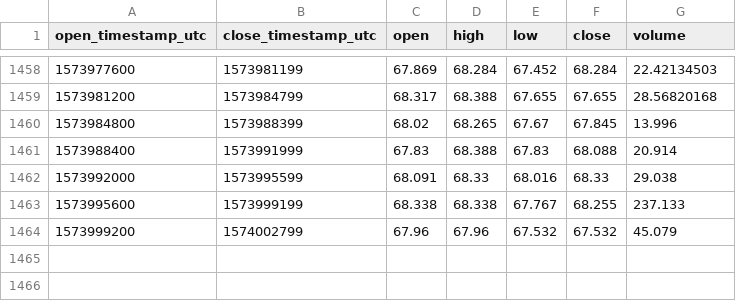
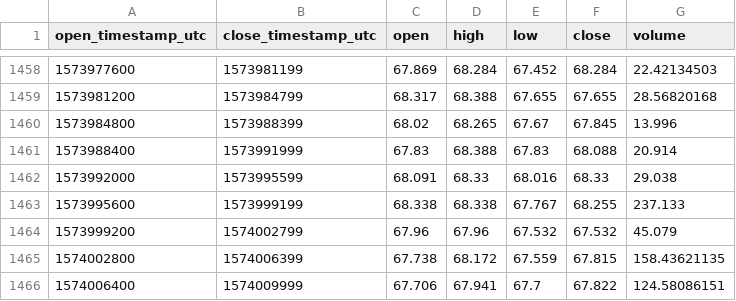
Before and after one commit to cryptobigbro/coinbasepro-DASH-USD, a CSV file: coinbasepro-DASH-USD-1h.csv, drawn as a sheet; only a part is shown, gaps mark what is left out; the diff names each change by its address in the sheet, - before the commit and + after, or states it on an @@ line.

Commit message:
Update OHLCV data.

```diff
--- a/coinbasepro-DASH-USD-1h.csv
+++ b/coinbasepro-DASH-USD-1h.csv
+row 1465: 1574002800 | 1574006399 | 67.738 | 68.172 | 67.559 | 67.815 | 158.43621135
+row 1466: 1574006400 | 1574009999 | 67.706 | 67.941 | 67.7 | 67.822 | 124.58086151
```
Also changed, not shown: 1 other file.
